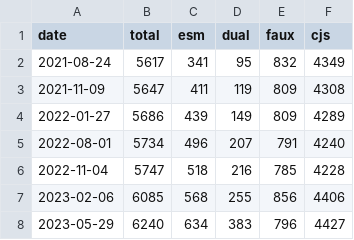
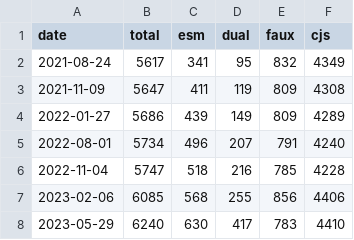
Before and after one commit to wooorm/npm-esm-vs-cjs, a CSV file: index.csv, drawn as a sheet.

```diff
--- a/index.csv
+++ b/index.csv
@@ -7,2 +7,2 @@ date,total,esm,dual,faux,cjs
 2023-02-06,6085,568,255,856,4406
-2023-05-29,6240,634,383,796,4427
+2023-05-29,6240,630,417,783,4410
```
Also changed, not shown: 4 other files.
